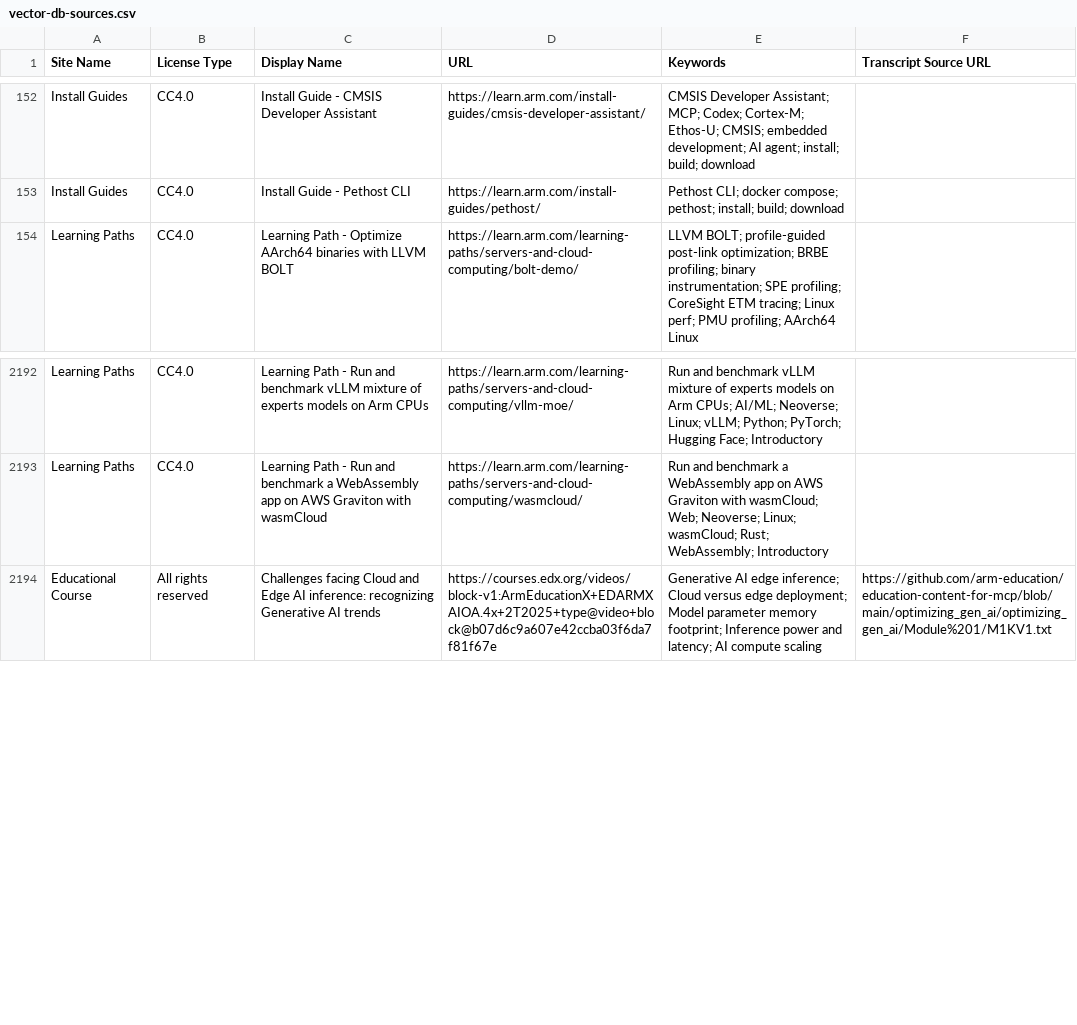
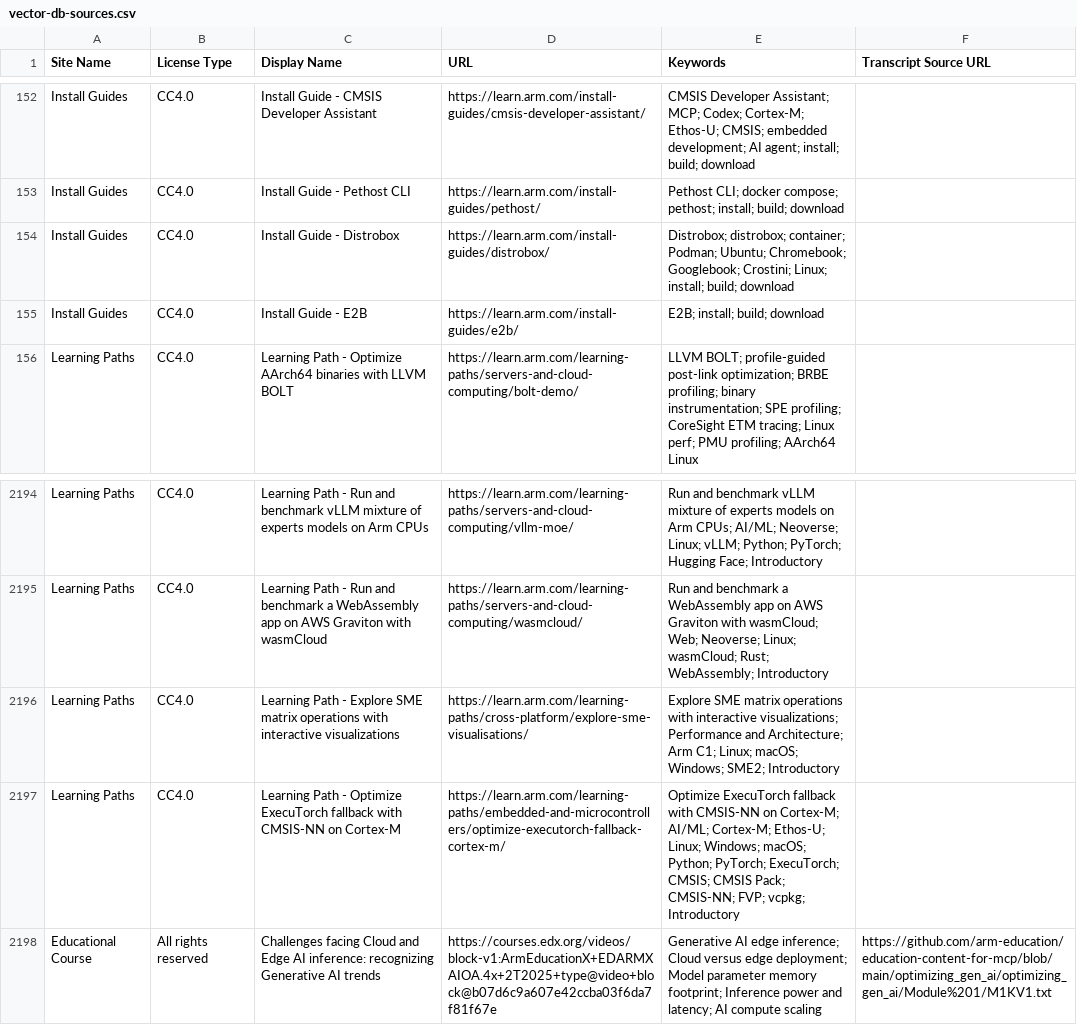
Before and after one commit to arm/mcp, a CSV file: embedding-generation/vector-db-sources.csv, drawn as a sheet; only a part is shown, gaps mark what is left out; the diff names each change by its address in the sheet, - before the commit and + after, or states it on an @@ line.

```diff
--- a/embedding-generation/vector-db-sources.csv
+++ b/embedding-generation/vector-db-sources.csv
+row 154: Install Guides | CC4.0 | Install Guide - Distrobox | https://learn.arm.com/install-guides/distrobox/ | Distrobox; distrobox; container; Podman; Ubuntu; Chromebook; Googlebook; Crostini; Linux; install; build; download
+row 155: Install Guides | CC4.0 | Install Guide - E2B | https://learn.arm.com/install-guides/e2b/ | E2B; install; build; download
+row 2196: Learning Paths | CC4.0 | Learning Path - Explore SME matrix operations with interactive visualizations | https://learn.arm.com/learning-paths/cross-platform/explore-sme-visualisations/ | Explore SME matrix operations with interactive visualizations; Performance and Architecture; Arm C1; Linux; macOS; Windows; SME2; Introductory
+row 2197: Learning Paths | CC4.0 | Learning Path - Optimize ExecuTorch fallback with CMSIS-NN on Cortex-M | https://learn.arm.com/learning-paths/embedded-and-microcontrollers/optimize-executorch-fallback-cortex-m/ | Optimize ExecuTorch fallback with CMSIS-NN on Cortex-M; AI/ML; Cortex-M; Ethos-U; Linux; Windows; macOS; Python; PyTorch; ExecuTorch; CMSIS; CMSIS Pack; CMSIS-NN; FVP; vcpkg; Introductory
```
Also changed, not shown: 3 other files.
